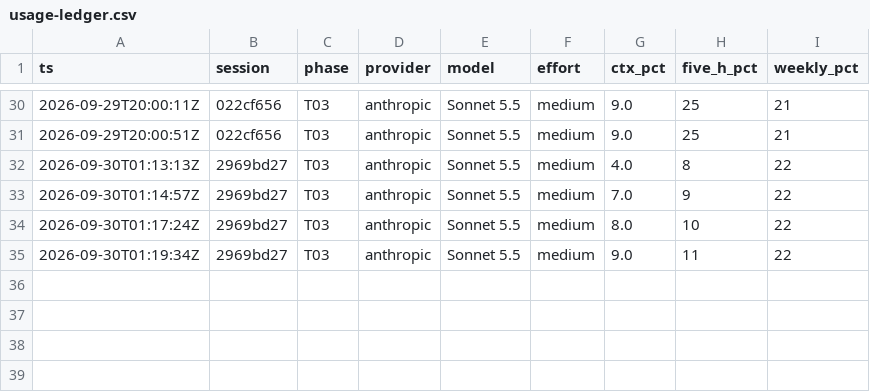
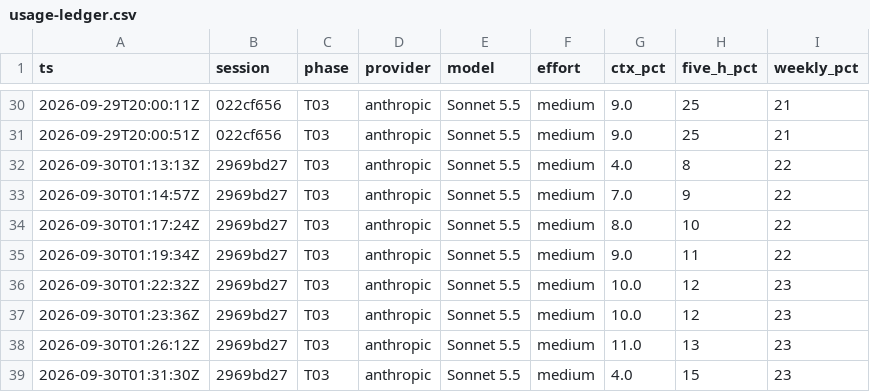
Before and after one commit to gianlucabocanegra/iphs400-mp2-cms, a CSV file: notes/usage-ledger.csv, drawn as a sheet; only a part is shown, gaps mark what is left out; the diff names each change by its address in the sheet, - before the commit and + after, or states it on an @@ line.

```diff
--- a/notes/usage-ledger.csv
+++ b/notes/usage-ledger.csv
+row 36: 2026-09-30T01:22:32Z | 2969bd27 | T03 | anthropic | Sonnet 5.5 | medium | 10.0 | 12 | 23
+row 37: 2026-09-30T01:23:36Z | 2969bd27 | T03 | anthropic | Sonnet 5.5 | medium | 10.0 | 12 | 23
+row 38: 2026-09-30T01:26:12Z | 2969bd27 | T03 | anthropic | Sonnet 5.5 | medium | 11.0 | 13 | 23
+row 39: 2026-09-30T01:31:30Z | 2969bd27 | T03 | anthropic | Sonnet 5.5 | medium | 4.0 | 15 | 23
```
Also changed, not shown: 1 other file.
